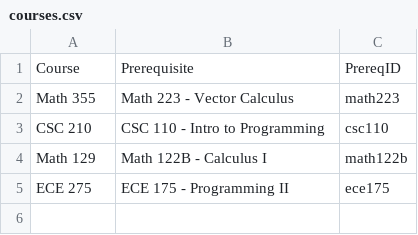
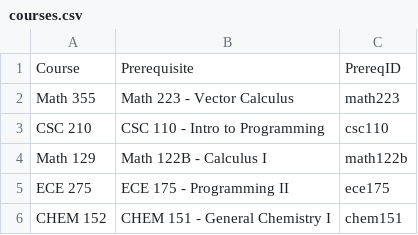
Before and after one commit to karansherwani/PACEMAKER, a CSV file: app/data/courses.csv, drawn as a sheet; the diff names each change by its address in the sheet, - before the commit and + after, or states it on an @@ line.

```diff
--- a/app/data/courses.csv
+++ b/app/data/courses.csv
+row 6: CHEM 152 | CHEM 151 - General Chemistry I | chem151
```
Also changed, not shown: 16 other files.
